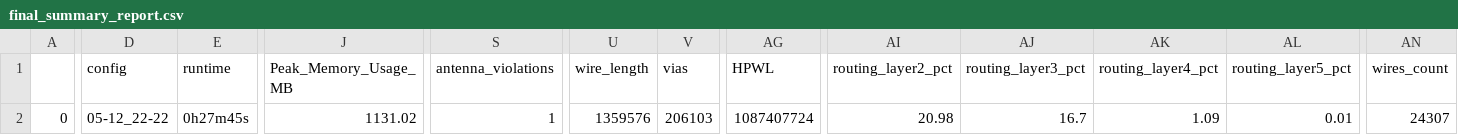
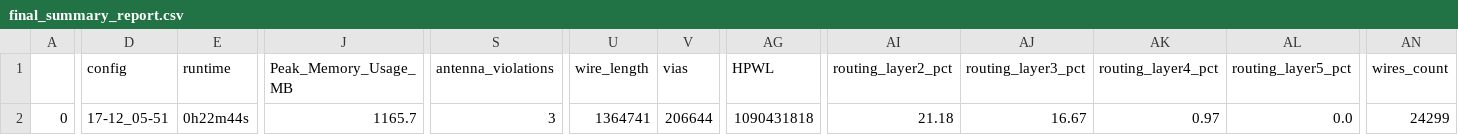
Before and after one commit to dan-rodrigues/caravel, a CSV file: openlane/vdp_lite_user_proj/runs/final_summary_report.csv, drawn as a sheet; only a part is shown, gaps mark what is left out; the diff covers the shown part only; the diff names each change by its address in the sheet, - before the commit and + after, or states it on an @@ line.

Commit message:
Updated userproj final_ummary_report.csv 3 OR antenna violations but 0 in magic

```diff
--- a/openlane/vdp_lite_user_proj/runs/final_summary_report.csv
+++ b/openlane/vdp_lite_user_proj/runs/final_summary_report.csv
-D2 (config): 05-12_22-22
+D2 (config): 17-12_05-51
-E2 (runtime): 0h27m45s
+E2 (runtime): 0h22m44s
-J2 (Peak_Memory_Usage_MB): 1131.02
+J2 (Peak_Memory_Usage_MB): 1165.7
-S2 (antenna_violations): 1
+S2 (antenna_violations): 3
-U2 (wire_length): 1359576
+U2 (wire_length): 1364741
-V2 (vias): 206103
+V2 (vias): 206644
-AG2 (HPWL): 1087407724
+AG2 (HPWL): 1090431818
-AI2 (routing_layer2_pct): 20.98
+AI2 (routing_layer2_pct): 21.18
-AJ2 (routing_layer3_pct): 16.7
+AJ2 (routing_layer3_pct): 16.67
-AK2 (routing_layer4_pct): 1.09
+AK2 (routing_layer4_pct): 0.97
-AL2 (routing_layer5_pct): 0.01
+AL2 (routing_layer5_pct): 0.0
-AN2 (wires_count): 24307
+AN2 (wires_count): 24299
```
Also changed, not shown: 3 edited cells elsewhere in this file.
